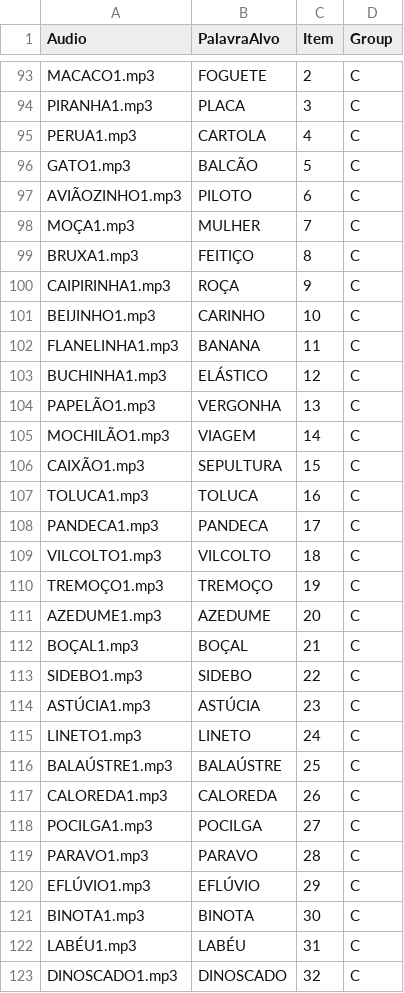
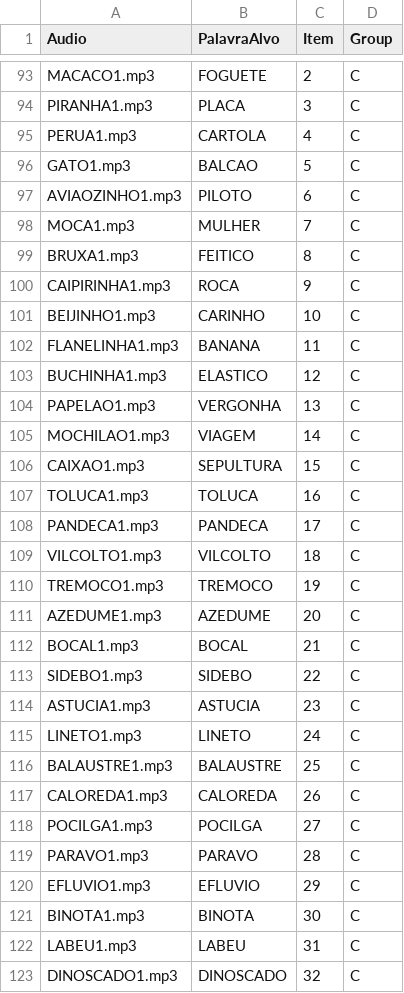
Before and after one commit to fabyoliveirapit/Teste_auditivo, a CSV file: chunk_includes/tabela_script_auditivo.csv, drawn as a sheet; only a part is shown, gaps mark what is left out; the diff covers the shown part only.

Commit message:
tabela_script_auditivo.csv

```diff
--- a/chunk_includes/tabela_script_auditivo.csv
+++ b/chunk_includes/tabela_script_auditivo.csv
@@ -95,13 +95,13 @@ PIRANHA1.mp3,PLACA,3,C
 PERUA1.mp3,CARTOLA,4,C
-GATO1.mp3,BALCÃO,5,C
-AVIÃOZINHO1.mp3,PILOTO,6,C
-MOÇA1.mp3,MULHER,7,C
-BRUXA1.mp3,FEITIÇO,8,C
-CAIPIRINHA1.mp3,ROÇA,9,C
+GATO1.mp3,BALCAO,5,C
+AVIAOZINHO1.mp3,PILOTO,6,C
+MOCA1.mp3,MULHER,7,C
+BRUXA1.mp3,FEITICO,8,C
+CAIPIRINHA1.mp3,ROCA,9,C
 BEIJINHO1.mp3,CARINHO,10,C
 FLANELINHA1.mp3,BANANA,11,C
-BUCHINHA1.mp3,ELÁSTICO,12,C
-PAPELÃO1.mp3,VERGONHA,13,C
-MOCHILÃO1.mp3,VIAGEM,14,C
-CAIXÃO1.mp3,SEPULTURA,15,C
+BUCHINHA1.mp3,ELASTICO,12,C
+PAPELAO1.mp3,VERGONHA,13,C
+MOCHILAO1.mp3,VIAGEM,14,C
+CAIXAO1.mp3,SEPULTURA,15,C
 TOLUCA1.mp3,TOLUCA,16,C
@@ -109,9 +109,9 @@ PANDECA1.mp3,PANDECA,17,C
 VILCOLTO1.mp3,VILCOLTO,18,C
-TREMOÇO1.mp3,TREMOÇO,19,C
+TREMOCO1.mp3,TREMOCO,19,C
 AZEDUME1.mp3,AZEDUME,20,C
-BOÇAL1.mp3,BOÇAL,21,C
+BOCAL1.mp3,BOCAL,21,C
 SIDEBO1.mp3,SIDEBO,22,C
-ASTÚCIA1.mp3,ASTÚCIA,23,C
+ASTUCIA1.mp3,ASTUCIA,23,C
 LINETO1.mp3,LINETO,24,C
-BALAÚSTRE1.mp3,BALAÚSTRE,25,C
+BALAUSTRE1.mp3,BALAUSTRE,25,C
 CALOREDA1.mp3,CALOREDA,26,C
@@ -119,5 +119,5 @@ POCILGA1.mp3,POCILGA,27,C
 PARAVO1.mp3,PARAVO,28,C
-EFLÚVIO1.mp3,EFLÚVIO,29,C
+EFLUVIO1.mp3,EFLUVIO,29,C
 BINOTA1.mp3,BINOTA,30,C
-LABÉU1.mp3,LABÉU,31,C
+LABEU1.mp3,LABEU,31,C
 DINOSCADO1.mp3,DINOSCADO,32,C
```
Also changed, not shown: 56 edited cells elsewhere in this file.
